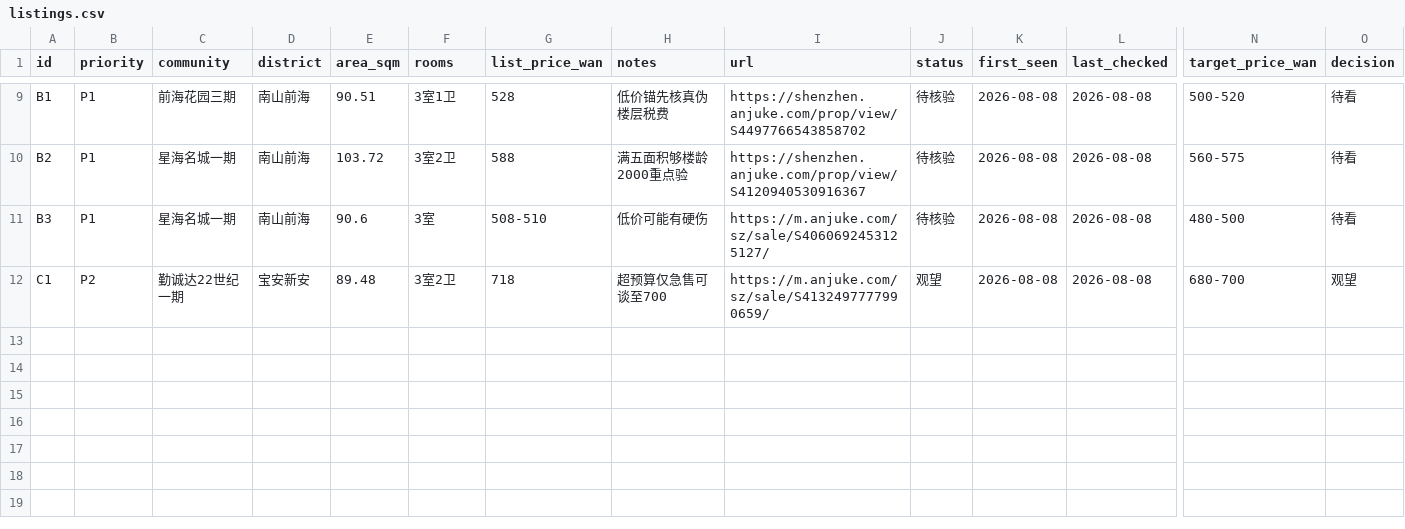
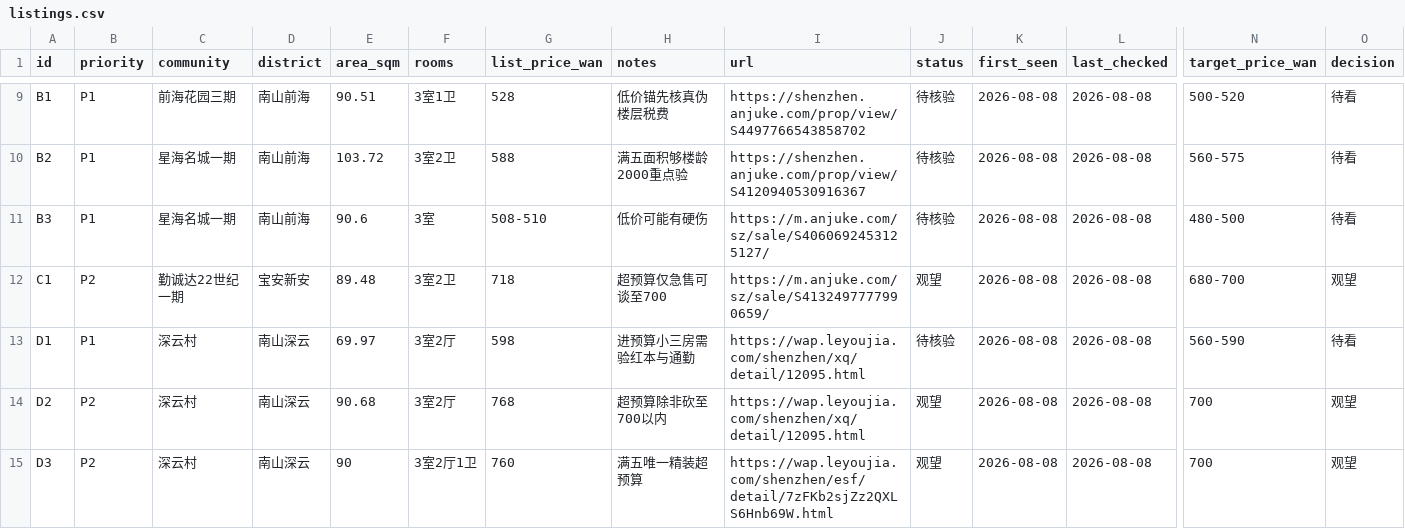
Before and after one commit to lucashlma/lucas-first-repo, a CSV file: housing/shenzhen-qianhai/listings.csv, drawn as a sheet; only a part is shown, gaps mark what is left out; rows hold the shown columns only; the diff names each change by its address in the sheet, - before the commit and + after, or states it on an @@ line.

```diff
--- a/housing/shenzhen-qianhai/listings.csv
+++ b/housing/shenzhen-qianhai/listings.csv
+row 13: D1 | P1 | 深云村 | 南山深云 | 69.97 | 3室2厅 | 598 | 进预算小三房需验红本与通勤 | https://wap.leyoujia.com/shenzhen/xq/detail/12095.html | 待核验 | 2026-08-08 | 2026-08-08 | 560-590 | 待看
+row 14: D2 | P2 | 深云村 | 南山深云 | 90.68 | 3室2厅 | 768 | 超预算除非砍至700以内 | https://wap.leyoujia.com/shenzhen/xq/detail/12095.html | 观望 | 2026-08-08 | 2026-08-08 | 700 | 观望
+row 15: D3 | P2 | 深云村 | 南山深云 | 90 | 3室2厅1卫 | 760 | 满五唯一精装超预算 | https://wap.leyoujia.com/shenzhen/esf/detail/7zFKb2sjZz2QXLS6Hnb69W.html | 观望 | 2026-08-08 | 2026-08-08 | 700 | 观望
```
Also changed, not shown: 1 other file.
